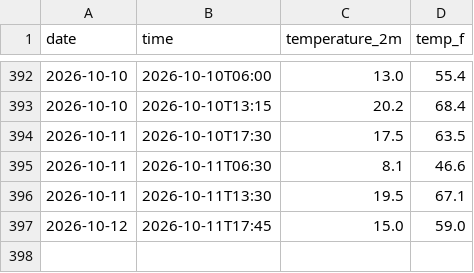
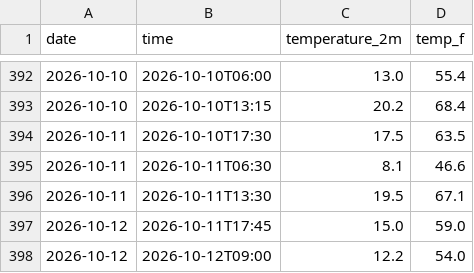
Before and after one commit to StarLightSwimmer/weather-tracker, a CSV file: daily_log.csv, drawn as a sheet; only a part is shown, gaps mark what is left out; the diff names each change by its address in the sheet, - before the commit and + after, or states it on an @@ line.

```diff
--- a/daily_log.csv
+++ b/daily_log.csv
+row 398: 2026-10-12 | 2026-10-12T09:00 | 12.2 | 54.0
```
Also changed, not shown: 2 other files.
